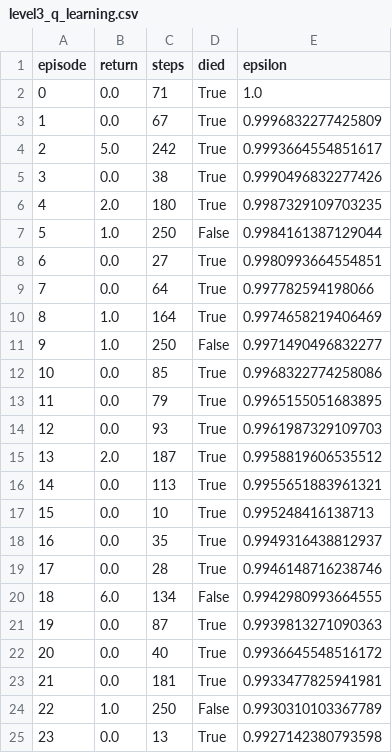
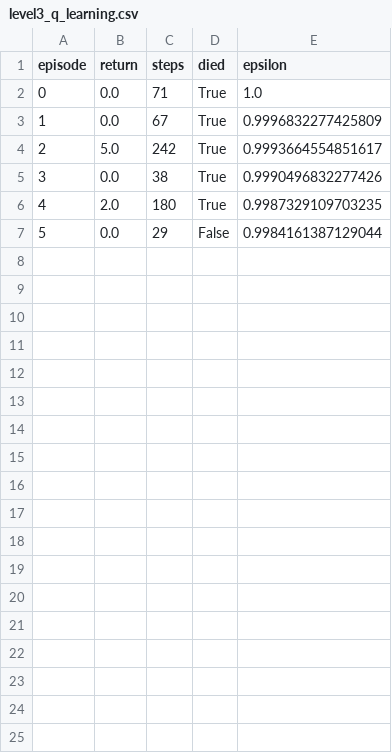
Before and after one commit to KhanhQNguyn/GAIT-ASM3, a CSV file: part1_gridworld/logs/level3_q_learning.csv, drawn as a sheet; only a part is shown; the diff covers the shown part only.

```diff
--- a/part1_gridworld/logs/level3_q_learning.csv
+++ b/part1_gridworld/logs/level3_q_learning.csv
@@ -6,20 +6,2 @@ episode,return,steps,died,epsilon
 4,2.0,180,True,0.9987329109703235
-5,1.0,250,False,0.9984161387129044
-6,0.0,27,True,0.9980993664554851
-7,0.0,64,True,0.997782594198066
-8,1.0,164,True,0.9974658219406469
-9,1.0,250,False,0.9971490496832277
-10,0.0,85,True,0.9968322774258086
-11,0.0,79,True,0.9965155051683895
-12,0.0,93,True,0.9961987329109703
-13,2.0,187,True,0.9958819606535512
-14,0.0,113,True,0.9955651883961321
-15,0.0,10,True,0.995248416138713
-16,0.0,35,True,0.9949316438812937
-17,0.0,28,True,0.9946148716238746
-18,6.0,134,False,0.9942980993664555
-19,0.0,87,True,0.9939813271090363
-20,0.0,40,True,0.9936645548516172
-21,0.0,181,True,0.9933477825941981
-22,1.0,250,False,0.9930310103367789
-23,0.0,13,True,0.9927142380793598
+5,0.0,29,False,0.9984161387129044
```
Also changed, not shown: 16 removed rows elsewhere in this file, 3 other files.
